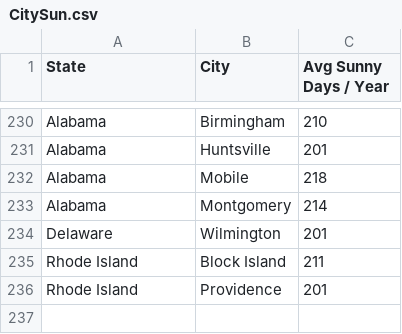
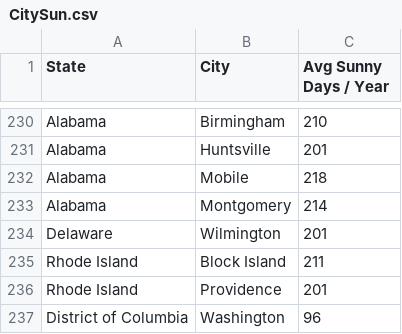
Before and after one commit to JayJiang12/Web-Application, a CSV file: database/CitySun.csv (was scripts/CitySun.csv), drawn as a sheet; only a part is shown, gaps mark what is left out; the diff names each change by its address in the sheet, - before the commit and + after, or states it on an @@ line.

```diff
--- a/scripts/CitySun.csv
+++ b/database/CitySun.csv
+row 237: District of Columbia | Washington | 96
```
Also changed, not shown: database/CityHumid.csv, database/CityRain.csv, 27 other files.
